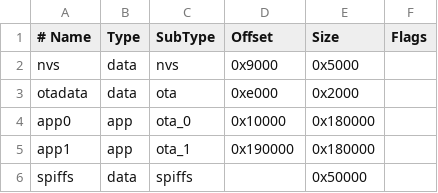
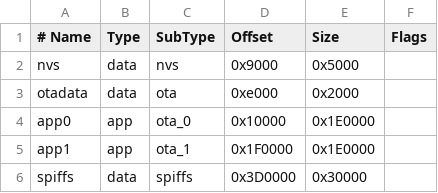
Before and after one commit to tbnobody/OpenDTU, a CSV file: partitions_custom.csv, drawn as a sheet; the diff names each change by its address in the sheet, - before the commit and + after, or states it on an @@ line.

Commit message:
BREAKING CHANGE: Updated partition table: Make sure you have a configuration backup and completly reflash the device!
Over The Air Update is not possible!

```diff
--- a/partitions_custom.csv
+++ b/partitions_custom.csv
-E4:E5 (Size): 0x180000
+E4:E5 (Size): 0x1E0000
-D5 (Offset): 0x190000
+D5 (Offset): 0x1F0000
-D6 (Offset): (empty)
+D6 (Offset): 0x3D0000
-E6 (Size): 0x50000
+E6 (Size): 0x30000
```
Also changed, not shown: 2 other files.
